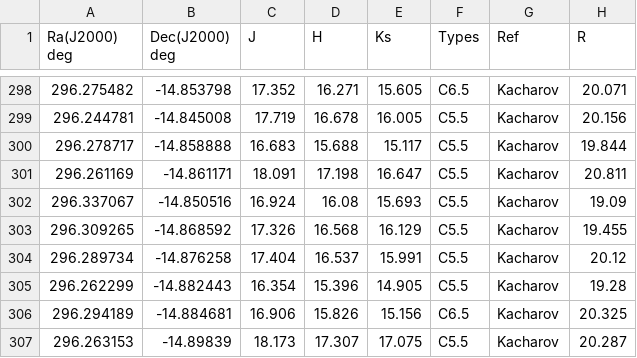
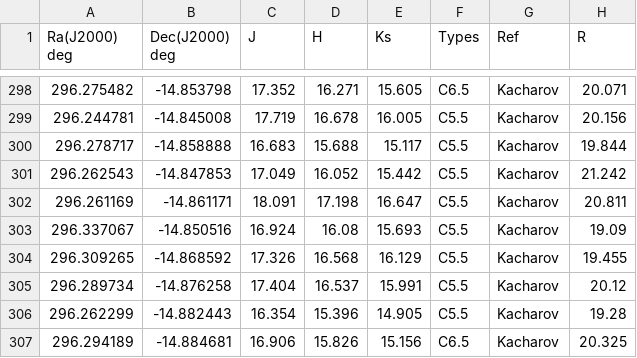
Before and after one commit to Mahdi-Abdollahii/NGC_6822, a CSV file: Data_V3/Final_cleaned_data_v3.csv, drawn as a sheet; only a part is shown, gaps mark what is left out; the shorter side is filled out with more unchanged rows.

Commit message:
Update Final_cleaned_data_v3.csv

```diff
--- a/Data_V3/Final_cleaned_data_v3.csv
+++ b/Data_V3/Final_cleaned_data_v3.csv
@@ -300,2 +300,3 @@ Ra(J2000) deg,Dec(J2000) deg,J,H,Ks,Types,Ref,R
 296.278717,-14.858888,16.683,15.688,15.117,C5.5    ,Kacharov,19.844
+296.262543,-14.847853,17.049,16.052,15.442,C5.5    ,Kacharov,21.242
 296.261169,-14.861171,18.091,17.198,16.647,C5.5    ,Kacharov,20.811
```
